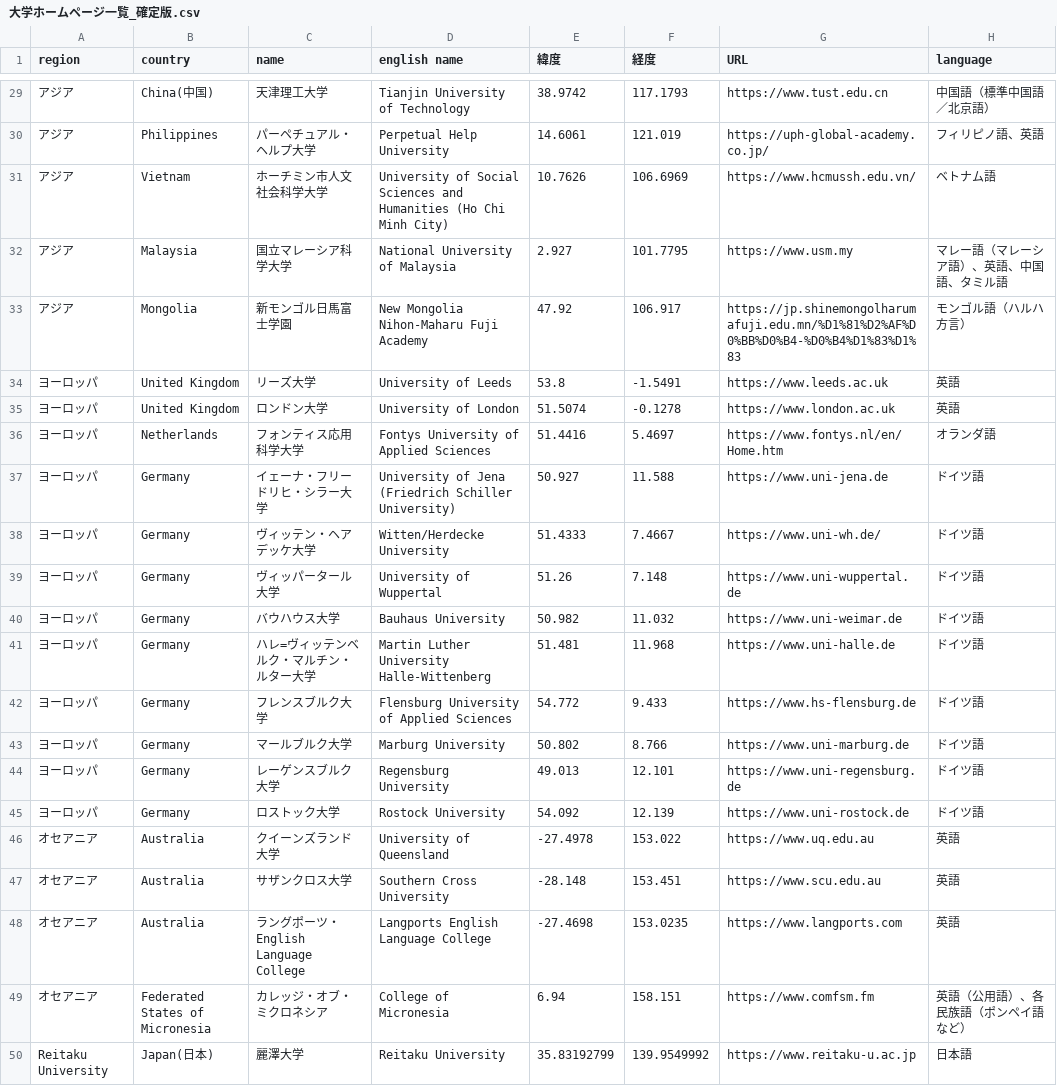
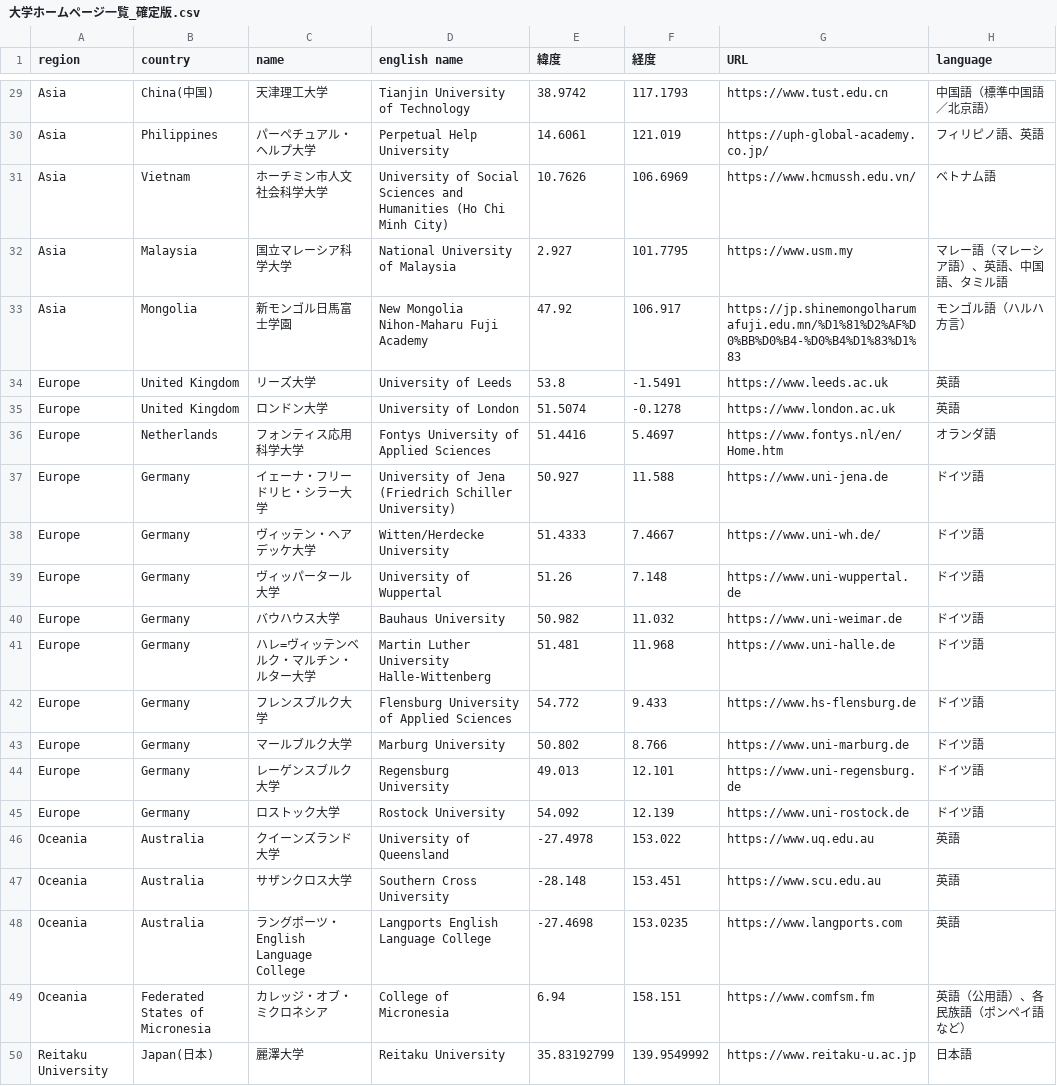
Before and after one commit to Aoisann/gis, a CSV file: study abroad/大学ホームページ一覧_確定版.csv, drawn as a sheet; only a part is shown, gaps mark what is left out; the diff covers the shown part only.

```diff
--- a/study abroad/大学ホームページ一覧_確定版.csv
+++ b/study abroad/大学ホームページ一覧_確定版.csv
@@ -29,22 +29,22 @@
-アジア,China(中国),天津理工大学,Tianjin University of Technology,38.9742,117.1793,https://www.tust.edu.cn,中国語（標準中国語／北京語）
-アジア,Philippines,パーペチュアル・ヘルプ大学,Perpetual Help University,14.6061,121.019,https://uph-global-academy.co.jp/,フィリピノ語、英語
-アジア,Vietnam,ホーチミン市人文社会科学大学,University of Social Sciences and Humanities (Ho Chi Minh City),10.7626,106.6969,https://www.hcmussh.edu.vn/,ベトナム語
-アジア,Malaysia,国立マレーシア科学大学,National University of Malaysia,2.927,101.7795,https://www.usm.my,マレー語（マレーシア語）、英語、中国語、タミル語
-アジア,Mongolia,新モンゴル日馬富士学園,New Mongolia Nihon-Maharu Fuji Academy,47.92,106.917,https://jp.shinemongolharumafuji.edu.mn/%D1%81%D2%AF%D0%BB%D0%B4-%D0%B4%D1%83%D1%83,モンゴル語（ハルハ方言）
-ヨーロッパ,United Kingdom,リーズ大学,University of Leeds,53.8,-1.5491,https://www.leeds.ac.uk,英語
-ヨーロッパ,United Kingdom,ロンドン大学,University of London,51.5074,-0.1278,https://www.london.ac.uk,英語
-ヨーロッパ,Netherlands,フォンティス応用科学大学,Fontys University of Applied Sciences,51.4416,5.4697,https://www.fontys.nl/en/Home.htm,オランダ語
-ヨーロッパ,Germany,イェーナ・フリードリヒ・シラー大学,University of Jena (Friedrich Schiller University),50.927,11.588,https://www.uni-jena.de,ドイツ語
-ヨーロッパ,Germany,ヴィッテン・ヘアデッケ大学,Witten/Herdecke University,51.4333,7.4667,https://www.uni-wh.de/,ドイツ語
-ヨーロッパ,Germany,ヴィッパータール大学,University of Wuppertal,51.26,7.148,https://www.uni-wuppertal.de,ドイツ語
-ヨーロッパ,Germany,バウハウス大学,Bauhaus University,50.982,11.032,https://www.uni-weimar.de,ドイツ語
-ヨーロッパ,Germany,ハレ=ヴィッテンベルク・マルチン・ルター大学,Martin Luther University Halle-Wittenberg,51.481,11.968,https://www.uni-halle.de,ドイツ語
-ヨーロッパ,Germany,フレンスブルク大学,Flensburg University of Applied Sciences,54.772,9.433,https://www.hs-flensburg.de,ドイツ語
-ヨーロッパ,Germany,マールブルク大学,Marburg University,50.802,8.766,https://www.uni-marburg.de,ドイツ語
-ヨーロッパ,Germany,レーゲンスブルク大学,Regensburg University,49.013,12.101,https://www.uni-regensburg.de,ドイツ語
-ヨーロッパ,Germany,ロストック大学,Rostock University,54.092,12.139,https://www.uni-rostock.de,ドイツ語
-オセアニア,Australia,クイーンズランド大学,University of Queensland,-27.4978,153.022,https://www.uq.edu.au,英語
-オセアニア,Australia,サザンクロス大学,Southern Cross University,-28.148,153.451,https://www.scu.edu.au,英語
-オセアニア,Australia,ラングポーツ・English Language College,Langports English Language College,-27.4698,153.0235,https://www.langports.com,英語
-オセアニア,Federated States of Micronesia,カレッジ・オブ・ミクロネシア,College of Micronesia,6.94,158.151,https://www.comfsm.fm,英語（公用語）、各民族語（ポンペイ語など）
+Asia,China(中国),天津理工大学,Tianjin University of Technology,38.9742,117.1793,https://www.tust.edu.cn,中国語（標準中国語／北京語）
+Asia,Philippines,パーペチュアル・ヘルプ大学,Perpetual Help University,14.6061,121.019,https://uph-global-academy.co.jp/,フィリピノ語、英語
+Asia,Vietnam,ホーチミン市人文社会科学大学,University of Social Sciences and Humanities (Ho Chi Minh City),10.7626,106.6969,https://www.hcmussh.edu.vn/,ベトナム語
+Asia,Malaysia,国立マレーシア科学大学,National University of Malaysia,2.927,101.7795,https://www.usm.my,マレー語（マレーシア語）、英語、中国語、タミル語
+Asia,Mongolia,新モンゴル日馬富士学園,New Mongolia Nihon-Maharu Fuji Academy,47.92,106.917,https://jp.shinemongolharumafuji.edu.mn/%D1%81%D2%AF%D0%BB%D0%B4-%D0%B4%D1%83%D1%83,モンゴル語（ハルハ方言）
+Europe,United Kingdom,リーズ大学,University of Leeds,53.8,-1.5491,https://www.leeds.ac.uk,英語
+Europe,United Kingdom,ロンドン大学,University of London,51.5074,-0.1278,https://www.london.ac.uk,英語
+Europe,Netherlands,フォンティス応用科学大学,Fontys University of Applied Sciences,51.4416,5.4697,https://www.fontys.nl/en/Home.htm,オランダ語
+Europe,Germany,イェーナ・フリードリヒ・シラー大学,University of Jena (Friedrich Schiller University),50.927,11.588,https://www.uni-jena.de,ドイツ語
+Europe,Germany,ヴィッテン・ヘアデッケ大学,Witten/Herdecke University,51.4333,7.4667,https://www.uni-wh.de/,ドイツ語
+Europe,Germany,ヴィッパータール大学,University of Wuppertal,51.26,7.148,https://www.uni-wuppertal.de,ドイツ語
+Europe,Germany,バウハウス大学,Bauhaus University,50.982,11.032,https://www.uni-weimar.de,ドイツ語
+Europe,Germany,ハレ=ヴィッテンベルク・マルチン・ルター大学,Martin Luther University Halle-Wittenberg,51.481,11.968,https://www.uni-halle.de,ドイツ語
+Europe,Germany,フレンスブルク大学,Flensburg University of Applied Sciences,54.772,9.433,https://www.hs-flensburg.de,ドイツ語
+Europe,Germany,マールブルク大学,Marburg University,50.802,8.766,https://www.uni-marburg.de,ドイツ語
+Europe,Germany,レーゲンスブルク大学,Regensburg University,49.013,12.101,https://www.uni-regensburg.de,ドイツ語
+Europe,Germany,ロストック大学,Rostock University,54.092,12.139,https://www.uni-rostock.de,ドイツ語
+Oceania,Australia,クイーンズランド大学,University of Queensland,-27.4978,153.022,https://www.uq.edu.au,英語
+Oceania,Australia,サザンクロス大学,Southern Cross University,-28.148,153.451,https://www.scu.edu.au,英語
+Oceania,Australia,ラングポーツ・English Language College,Langports English Language College,-27.4698,153.0235,https://www.langports.com,英語
+Oceania,Federated States of Micronesia,カレッジ・オブ・ミクロネシア,College of Micronesia,6.94,158.151,https://www.comfsm.fm,英語（公用語）、各民族語（ポンペイ語など）
 Reitaku University,Japan(日本),麗澤大学,Reitaku University,35.83192799,139.9549992,https://www.reitaku-u.ac.jp,日本語
```
Also changed, not shown: 27 edited cells elsewhere in this file, 1 other file.
